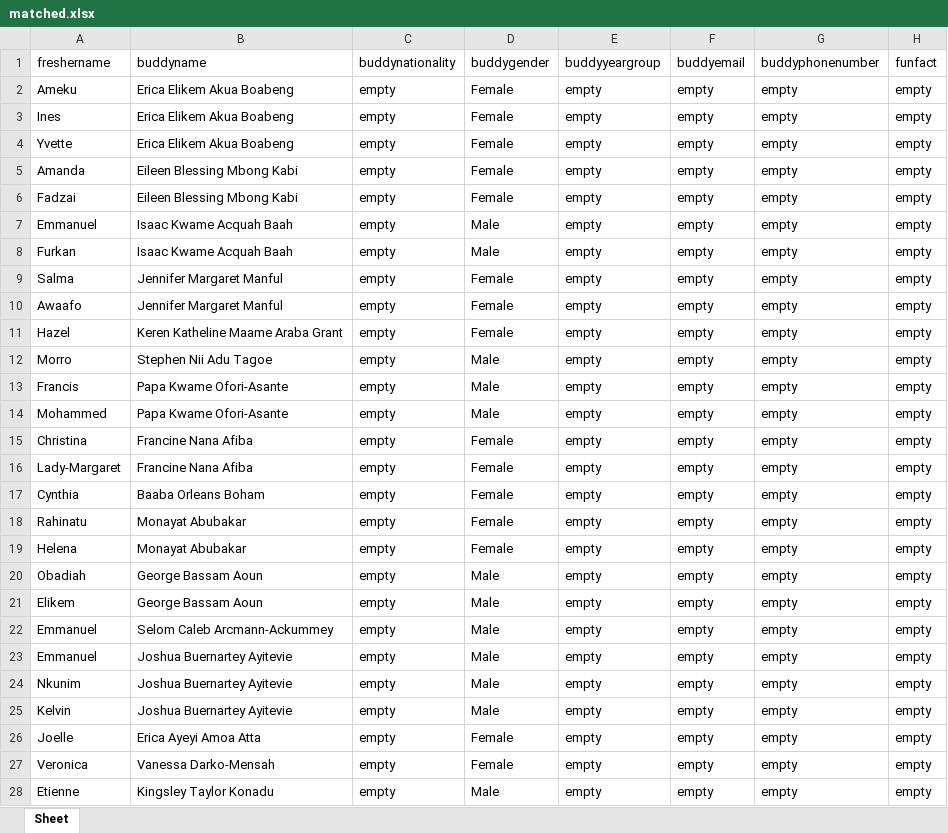
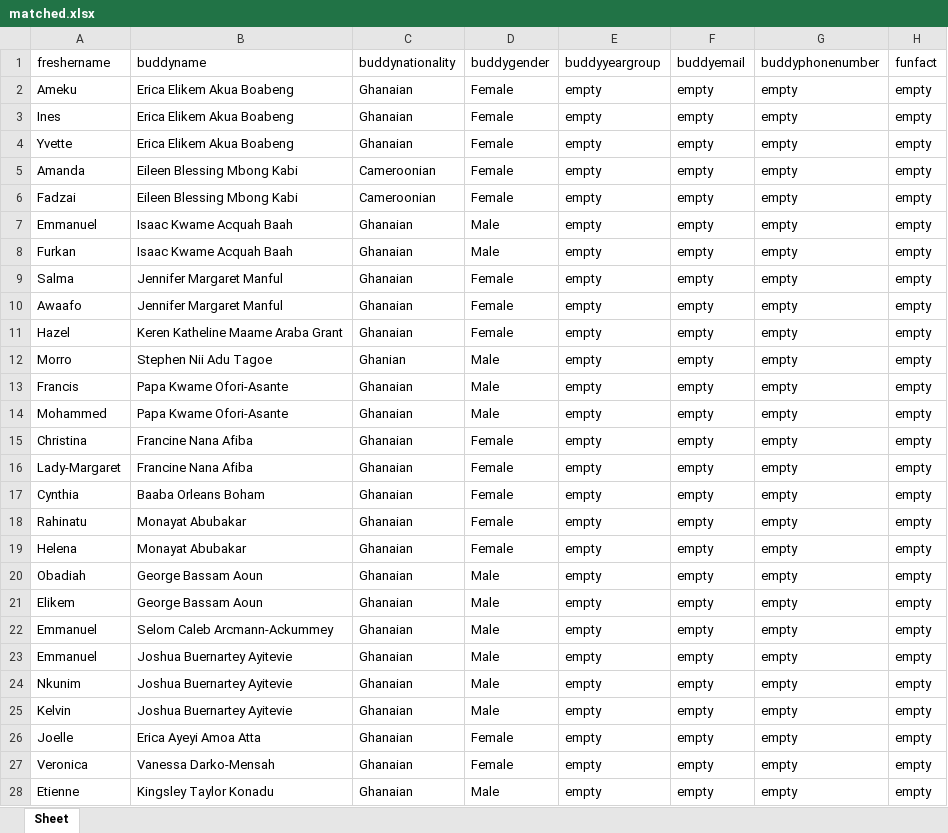
Before and after one commit to Ashesi-Org/buddy-up-pairing-application, an Excel workbook: controller/downloads/matched.xlsx, sheet Sheet, drawn as a sheet; only a part is shown; values as stored, in another font and other column widths than the file's, no borders; the diff covers the shown part only; the diff names each change by its address in the sheet, - before the commit and + after, or states it on an @@ line.

```diff
--- a/controller/downloads/matched.xlsx (sheet Sheet)
+++ b/controller/downloads/matched.xlsx (sheet Sheet)
-C2:C4 (buddynationality): empty
+C2:C4 (buddynationality): Ghanaian
-C5:C6 (buddynationality): empty
+C5:C6 (buddynationality): Cameroonian
-C7:C11 (buddynationality): empty
+C7:C11 (buddynationality): Ghanaian
-C12 (buddynationality): empty
+C12 (buddynationality): Ghanian
-C13:C28 (buddynationality): empty
+C13:C28 (buddynationality): Ghanaian
```
Also changed, not shown: 45 edited cells elsewhere in this sheet, controller/downloads/unmatched.xlsx, 12 other files.
